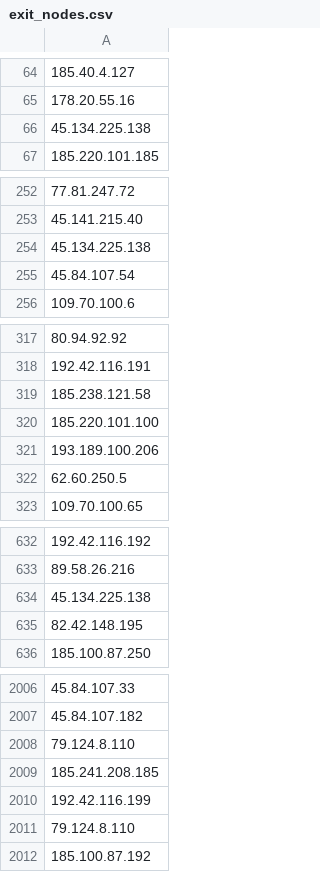
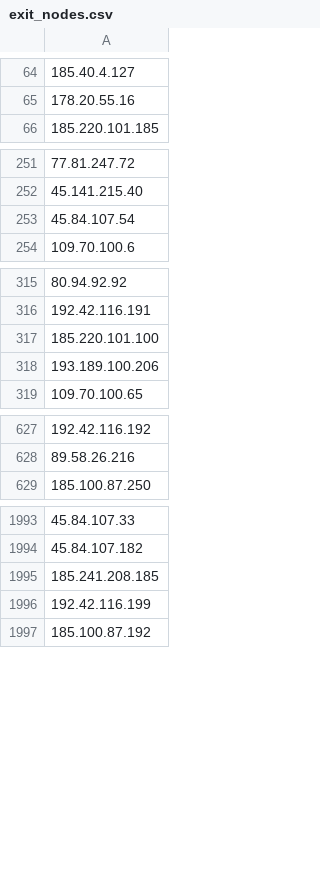
Before and after one commit to jjewitt/TOR_List, a CSV file: lists/exit_nodes.csv, drawn as a sheet; only a part is shown, gaps mark what is left out; the diff covers the shown part only; the diff names each change by its address in the sheet, - before the commit and + after, or states it on an @@ line.

```diff
--- a/lists/exit_nodes.csv
+++ b/lists/exit_nodes.csv
-row 66: 45.134.225.138
-row 254: 45.134.225.138
-row 319: 185.238.121.58
-row 322: 62.60.250.5
-row 634: 45.134.225.138
-row 635: 82.42.148.195
-row 2008: 79.124.8.110
-row 2011: 79.124.8.110
```
Also changed, not shown: 12 removed rows and 1 edited cell elsewhere in this file, lists/guard_nodes.csv, 2 other files.
